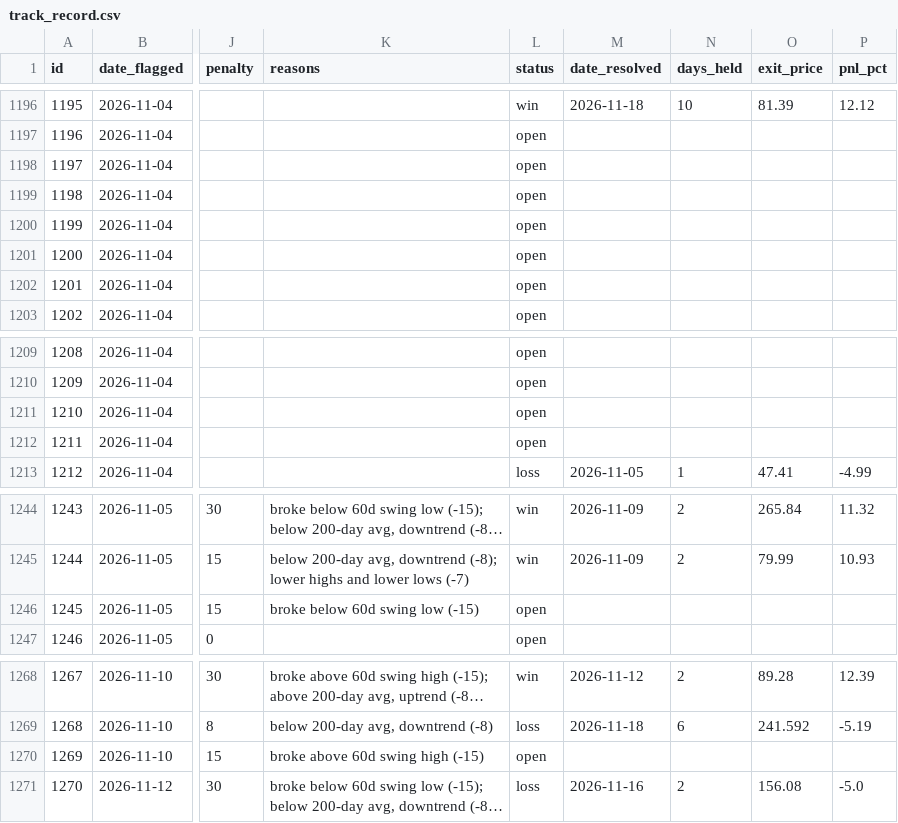
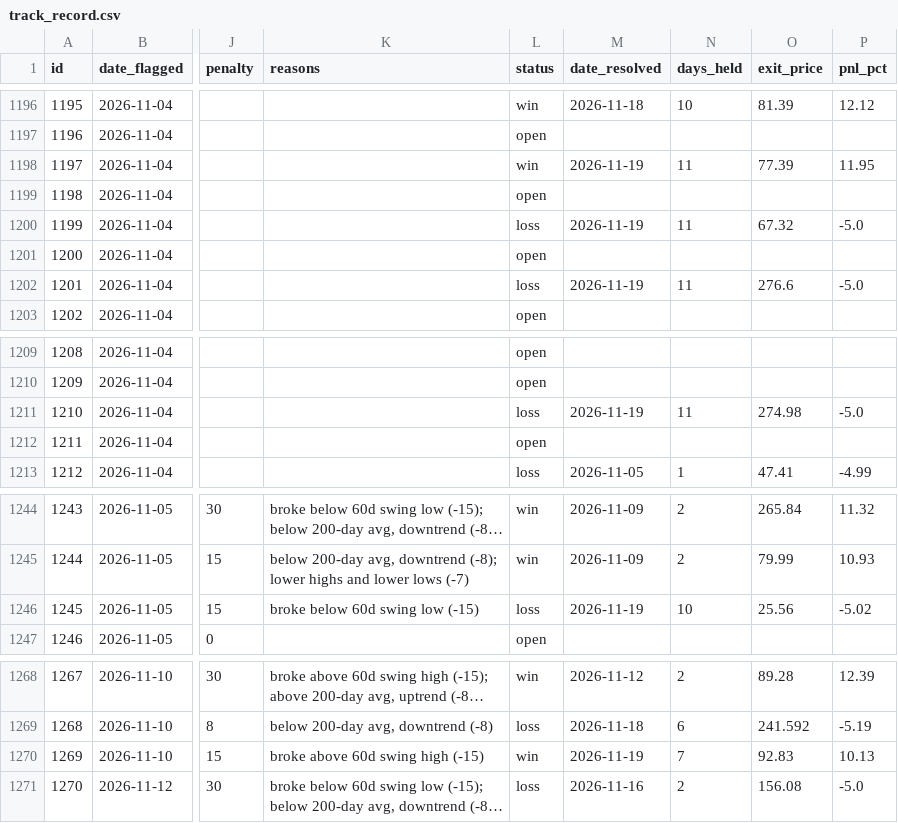
Before and after one commit to meskalinas23/stock-screener, a CSV file: reports/track_record.csv, drawn as a sheet; only a part is shown, gaps mark what is left out; long unchanged cells end in …; the diff covers the shown part only; the diff names each change by its address in the sheet, - before the commit and + after, or states it on an @@ line.

```diff
--- a/reports/track_record.csv
+++ b/reports/track_record.csv
-L1198 (status): open
+L1198 (status): win
-M1198 (date_resolved): (empty)
+M1198 (date_resolved): 2026-11-19
-N1198 (days_held): (empty)
+N1198 (days_held): 11
-O1198 (exit_price): (empty)
+O1198 (exit_price): 77.39
-P1198 (pnl_pct): (empty)
+P1198 (pnl_pct): 11.95
-L1200 (status): open
+L1200 (status): loss
-M1200 (date_resolved): (empty)
+M1200 (date_resolved): 2026-11-19
-N1200 (days_held): (empty)
+N1200 (days_held): 11
-O1200 (exit_price): (empty)
+O1200 (exit_price): 67.32
-P1200 (pnl_pct): (empty)
+P1200 (pnl_pct): -5.0
-L1202 (status): open
+L1202 (status): loss
-M1202 (date_resolved): (empty)
+M1202 (date_resolved): 2026-11-19
-N1202 (days_held): (empty)
+N1202 (days_held): 11
-O1202 (exit_price): (empty)
+O1202 (exit_price): 276.6
-P1202 (pnl_pct): (empty)
+P1202 (pnl_pct): -5.0
-L1211 (status): open
+L1211 (status): loss
-M1211 (date_resolved): (empty)
+M1211 (date_resolved): 2026-11-19
-N1211 (days_held): (empty)
+N1211 (days_held): 11
-O1211 (exit_price): (empty)
+O1211 (exit_price): 274.98
-P1211 (pnl_pct): (empty)
+P1211 (pnl_pct): -5.0
-L1246 (status): open
+L1246 (status): loss
-M1246 (date_resolved): (empty)
+M1246 (date_resolved): 2026-11-19
-N1246 (days_held): (empty)
+N1246 (days_held): 10
-O1246 (exit_price): (empty)
+O1246 (exit_price): 25.56
-P1246 (pnl_pct): (empty)
+P1246 (pnl_pct): -5.02
-L1270 (status): open
+L1270 (status): win
-M1270 (date_resolved): (empty)
+M1270 (date_resolved): 2026-11-19
-N1270 (days_held): (empty)
+N1270 (days_held): 7
-O1270 (exit_price): (empty)
+O1270 (exit_price): 92.83
-P1270 (pnl_pct): (empty)
+P1270 (pnl_pct): 10.13
```
Also changed, not shown: 6 added rows and 70 edited cells elsewhere in this file, 19 other files.
